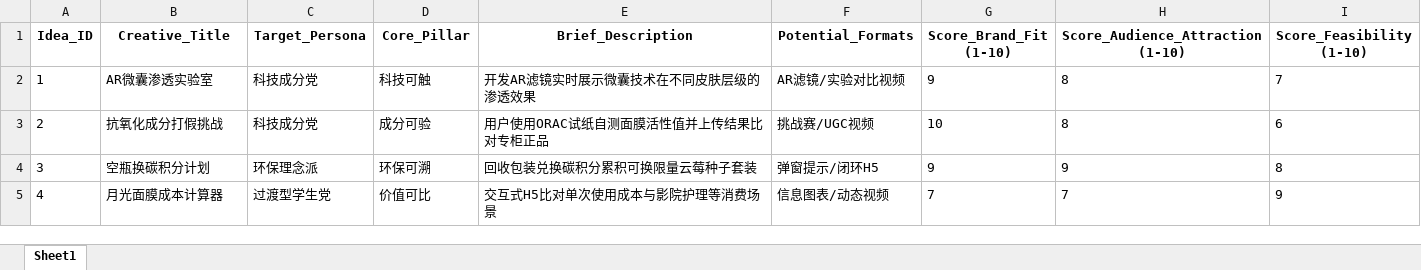
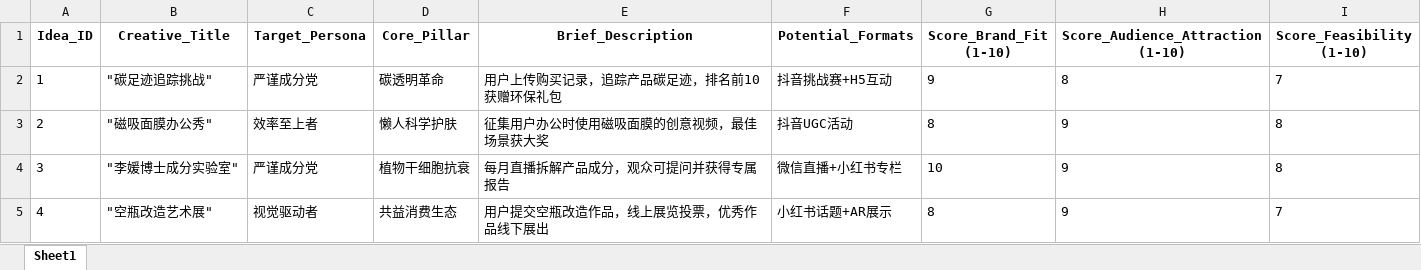
Before and after one commit to LyzZz55/ai_basis, an Excel workbook: outputs/Content_Idea_Repository.xlsx, sheet Sheet1, drawn as a sheet; only a part is shown; values as stored, in another font and other column widths than the file's, no borders; the diff covers the shown part only; the diff names each change by its address in the sheet, - before the commit and + after, or states it on an @@ line.

```diff
--- a/outputs/Content_Idea_Repository.xlsx (sheet Sheet1)
+++ b/outputs/Content_Idea_Repository.xlsx (sheet Sheet1)
-B2 (Creative_Title): AR微囊渗透实验室
+B2 (Creative_Title): "碳足迹追踪挑战"
-C2 (Target_Persona): 科技成分党
+C2 (Target_Persona): 严谨成分党
-D2 (Core_Pillar): 科技可触
+D2 (Core_Pillar): 碳透明革命
-E2 (Brief_Description): 开发AR滤镜实时展示微囊技术在不同皮肤层级的渗透效果
+E2 (Brief_Description): 用户上传购买记录，追踪产品碳足迹，排名前10获赠环保礼包
-F2 (Potential_Formats): AR滤镜/实验对比视频
+F2 (Potential_Formats): 抖音挑战赛+H5互动
-B3 (Creative_Title): 抗氧化成分打假挑战
+B3 (Creative_Title): "磁吸面膜办公秀"
-C3 (Target_Persona): 科技成分党
+C3 (Target_Persona): 效率至上者
-D3 (Core_Pillar): 成分可验
+D3 (Core_Pillar): 懒人科学护肤
-E3 (Brief_Description): 用户使用ORAC试纸自测面膜活性值并上传结果比对专柜正品
+E3 (Brief_Description): 征集用户办公时使用磁吸面膜的创意视频，最佳场景获大奖
-F3 (Potential_Formats): 挑战赛/UGC视频
+F3 (Potential_Formats): 抖音UGC活动
-G3 (Score_Brand_Fit (1-10)): 10
+G3 (Score_Brand_Fit (1-10)): 8
-H3 (Score_Audience_Attraction (1-10)): 8
+H3 (Score_Audience_Attraction (1-10)): 9
-I3 (Score_Feasibility (1-10)): 6
+I3 (Score_Feasibility (1-10)): 8
-B4 (Creative_Title): 空瓶换碳积分计划
+B4 (Creative_Title): "李媛博士成分实验室"
-C4 (Target_Persona): 环保理念派
+C4 (Target_Persona): 严谨成分党
-D4 (Core_Pillar): 环保可溯
+D4 (Core_Pillar): 植物干细胞抗衰
-E4 (Brief_Description): 回收包装兑换碳积分累积可换限量云莓种子套装
+E4 (Brief_Description): 每月直播拆解产品成分，观众可提问并获得专属报告
-F4 (Potential_Formats): 弹窗提示/闭环H5
+F4 (Potential_Formats): 微信直播+小红书专栏
-G4 (Score_Brand_Fit (1-10)): 9
+G4 (Score_Brand_Fit (1-10)): 10
-B5 (Creative_Title): 月光面膜成本计算器
+B5 (Creative_Title): "空瓶改造艺术展"
-C5 (Target_Persona): 过渡型学生党
+C5 (Target_Persona): 视觉驱动者
-D5 (Core_Pillar): 价值可比
+D5 (Core_Pillar): 共益消费生态
-E5 (Brief_Description): 交互式H5比对单次使用成本与影院护理等消费场景
+E5 (Brief_Description): 用户提交空瓶改造作品，线上展览投票，优秀作品线下展出
-F5 (Potential_Formats): 信息图表/动态视频
+F5 (Potential_Formats): 小红书话题+AR展示
-G5 (Score_Brand_Fit (1-10)): 7
+G5 (Score_Brand_Fit (1-10)): 8
-H5 (Score_Audience_Attraction (1-10)): 7
+H5 (Score_Audience_Attraction (1-10)): 9
-I5 (Score_Feasibility (1-10)): 9
+I5 (Score_Feasibility (1-10)): 7
```
Also changed, not shown: 43 edited cells elsewhere in this sheet, outputs/Master_Editorial_Calendar.xlsx, 36 other files.
